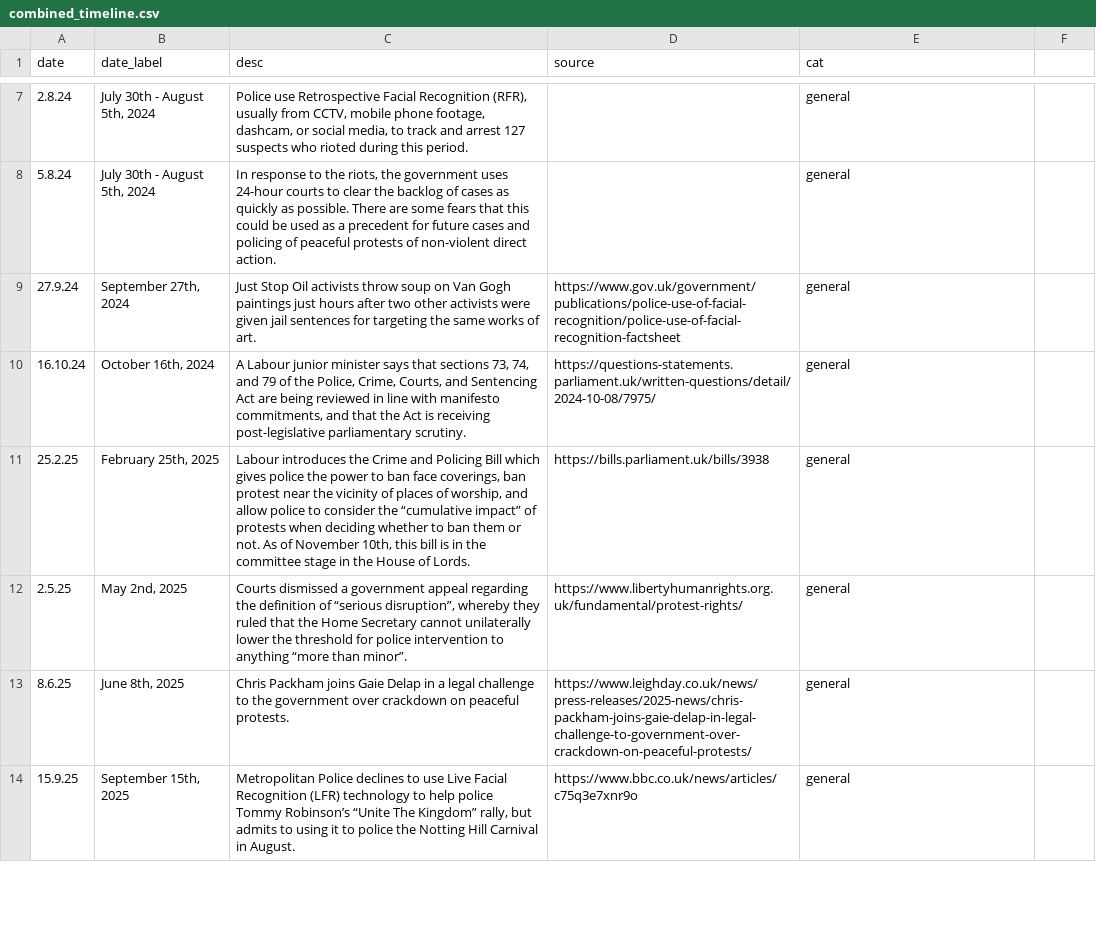
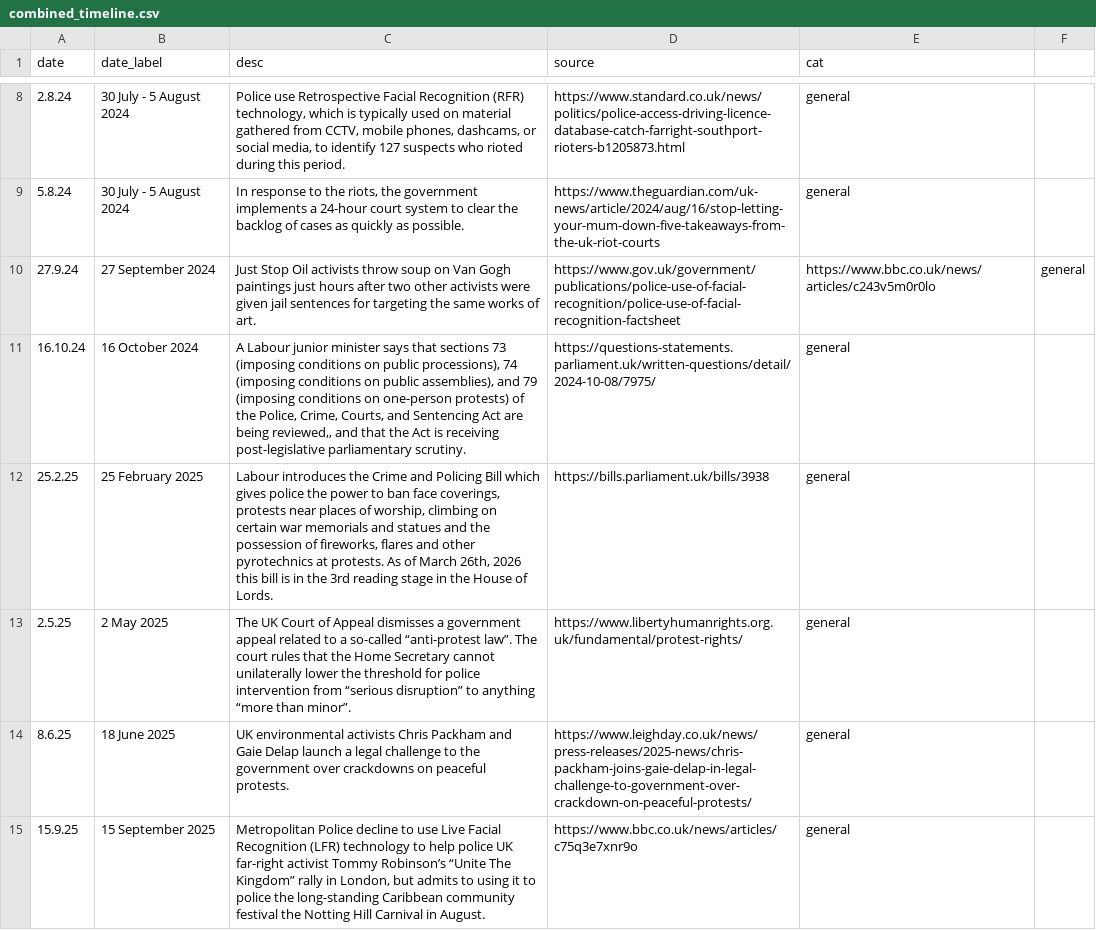
Before and after one commit to statewatch/embeds, a CSV file: timeline_labor/combined_timeline.csv, drawn as a sheet; only a part is shown, gaps mark what is left out; the diff covers the shown part only.

Commit message:
Update combined_timeline.csv

```diff
--- a/timeline_labor/combined_timeline.csv
+++ b/timeline_labor/combined_timeline.csv
@@ -7,8 +8,8 @@ date,date_label,desc,source,cat
-2.8.24,"July 30th - August 5th, 2024","Police use Retrospective Facial Recognition (RFR), usually from CCTV, mobile phone footage, dashcam, or social media, to track and arrest 127 suspects who rioted during this period.",,general
-5.8.24,"July 30th - August 5th, 2024","In response to the riots, the government uses 24-hour courts to clear the backlog of cases as quickly as possible. There are some fears that this could be used as a precedent for future cases and policing of peaceful protests of non-violent direct action.",,general
-27.9.24,"September 27th, 2024",Just Stop Oil activists throw soup on Van Gogh paintings just hours after two other activists were given jail sentences for targeting the same works of art. , https://www.gov.uk/government/publications/police-use-of-facial-recognition/police-use-of-facial-recognition-factsheet,general
-16.10.24,"October 16th, 2024","A Labour junior minister says that sections 73, 74, and 79 of the Police, Crime, Courts, and Sentencing Act are being reviewed in line with manifesto commitments, and that the Act is receiving post-legislative parliamentary scrutiny. ",https://questions-statements.parliament.uk/written-questions/detail/2024-10-08/7975/,general
-25.2.25,"February 25th, 2025","Labour introduces the Crime and Policing Bill which gives police the power to ban face coverings, ban protest near the vicinity of places of worship, and allow police to consider the “cumulative impact” of protests when deciding whether to ban them or not. As of November 10th, this bill is in the committee stage in the House of Lords.", https://bills.parliament.uk/bills/3938,general
-2.5.25,"May 2nd, 2025","Courts dismissed a government appeal regarding the definition of “serious disruption”, whereby they ruled that the Home Secretary cannot unilaterally lower the threshold for police intervention to anything “more than minor”.",https://www.libertyhumanrights.org.uk/fundamental/protest-rights/,general
-8.6.25,"June 8th, 2025",Chris Packham joins Gaie Delap in a legal challenge to the government over crackdown on peaceful protests. ,https://www.leighday.co.uk/news/press-releases/2025-news/chris-packham-joins-gaie-delap-in-legal-challenge-to-government-over-crackdown-on-peaceful-protests/ ,general
-15.9.25,"September 15th, 2025","Metropolitan Police declines to use Live Facial Recognition (LFR) technology to help police Tommy Robinson’s “Unite The Kingdom” rally, but admits to using it to police the Notting Hill Carnival in August.",https://www.bbc.co.uk/news/articles/c75q3e7xnr9o,general
+2.8.24,"30 July - 5 August 2024","Police use Retrospective Facial Recognition (RFR) technology, which is typically used on material gathered from CCTV, mobile phones, dashcams, or social media, to identify 127 suspects who rioted during this period.",https://www.standard.co.uk/news/politics/police-access-driving-licence-database-catch-farright-southport-rioters-b1205873.html,general
+5.8.24,"30 July - 5 August 2024","In response to the riots, the government implements a 24-hour court system to clear the backlog of cases as quickly as possible.",https://www.theguardian.com/uk-news/article/2024/aug/16/stop-letting-your-mum-down-five-takeaways-from-the-uk-riot-courts,general
+27.9.24,"27 September 2024","Just Stop Oil activists throw soup on Van Gogh paintings just hours after two other activists were given jail sentences for targeting the same works of art.", https://www.gov.uk/government/publications/police-use-of-facial-recognition/police-use-of-facial-recognition-factsheet,https://www.bbc.co.uk/news/articles/c243v5m0r0lo,general
+16.10.24,"16 October 2024","A Labour junior minister says that sections 73 (imposing conditions on public processions), 74 (imposing conditions on public assemblies), and 79 (imposing conditions on one-person protests) of the Police, Crime, Courts, and Sentencing Act are being reviewed,, and that the Act is receiving post-legislative parliamentary scrutiny. ",https://questions-statements.parliament.uk/written-questions/detail/2024-10-08/7975/,general
+25.2.25,"25 February 2025","Labour introduces the Crime and Policing Bill which gives police the power to ban face coverings, protests near places of worship, climbing on certain war memorials and statues and the possession of fireworks, flares and other pyrotechnics at protests. As of March 26th, 2026 this bill is in the 3rd reading stage in the House of Lords.", https://bills.parliament.uk/bills/3938,general
+2.5.25,"2 May 2025","The UK Court of Appeal dismisses a government appeal related to a so-called “anti-protest law”. The court rules that the Home Secretary cannot unilaterally lower the threshold for police intervention from “serious disruption” to anything “more than minor”.",https://www.libertyhumanrights.org.uk/fundamental/protest-rights/,general
+8.6.25,"18 June 2025","UK environmental activists Chris Packham and Gaie Delap launch a legal challenge to the government over crackdowns on peaceful protests.",https://www.leighday.co.uk/news/press-releases/2025-news/chris-packham-joins-gaie-delap-in-legal-challenge-to-government-over-crackdown-on-peaceful-protests/ ,general
+15.9.25,"15 September 2025","Metropolitan Police decline to use Live Facial Recognition (LFR) technology to help police UK far-right activist Tommy Robinson’s “Unite The Kingdom” rally in London, but admits to using it to police the long-standing Caribbean community festival the Notting Hill Carnival in August.",https://www.bbc.co.uk/news/articles/c75q3e7xnr9o,general
```
Also changed, not shown: 2 added rows and 25 edited cells elsewhere in this file.
